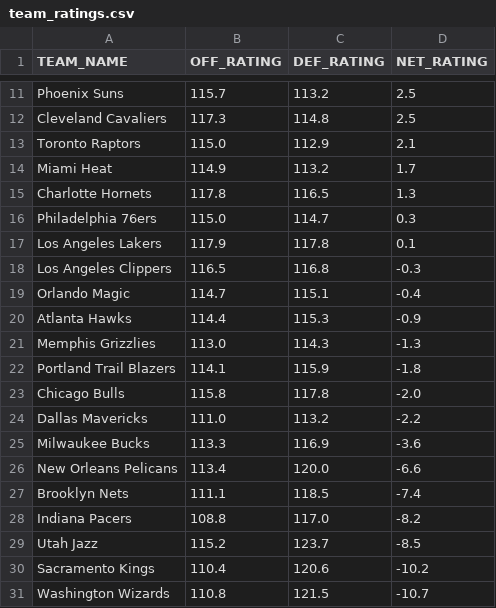
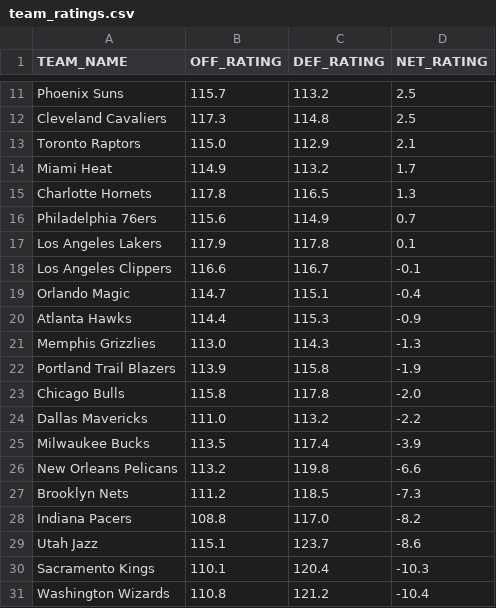
Before and after one commit to fuku8/NBA-Rating-Visualizer, a CSV file: data/team_ratings.csv, drawn as a sheet; only a part is shown, gaps mark what is left out; the diff covers the shown part only.

```diff
--- a/data/team_ratings.csv
+++ b/data/team_ratings.csv
@@ -15,5 +15,5 @@ Miami Heat,114.9,113.2,1.7
 Charlotte Hornets,117.8,116.5,1.3
-Philadelphia 76ers,115.0,114.7,0.3
+Philadelphia 76ers,115.6,114.9,0.7
 Los Angeles Lakers,117.9,117.8,0.1
-Los Angeles Clippers,116.5,116.8,-0.3
+Los Angeles Clippers,116.6,116.7,-0.1
 Orlando Magic,114.7,115.1,-0.4
@@ -21,11 +21,11 @@ Atlanta Hawks,114.4,115.3,-0.9
 Memphis Grizzlies,113.0,114.3,-1.3
-Portland Trail Blazers,114.1,115.9,-1.8
+Portland Trail Blazers,113.9,115.8,-1.9
 Chicago Bulls,115.8,117.8,-2.0
 Dallas Mavericks,111.0,113.2,-2.2
-Milwaukee Bucks,113.3,116.9,-3.6
-New Orleans Pelicans,113.4,120.0,-6.6
-Brooklyn Nets,111.1,118.5,-7.4
+Milwaukee Bucks,113.5,117.4,-3.9
+New Orleans Pelicans,113.2,119.8,-6.6
+Brooklyn Nets,111.2,118.5,-7.3
 Indiana Pacers,108.8,117.0,-8.2
-Utah Jazz,115.2,123.7,-8.5
-Sacramento Kings,110.4,120.6,-10.2
-Washington Wizards,110.8,121.5,-10.7
+Utah Jazz,115.1,123.7,-8.6
+Sacramento Kings,110.1,120.4,-10.3
+Washington Wizards,110.8,121.2,-10.4
```
Also changed, not shown: 1 added row, 1 removed row and 8 edited cells elsewhere in this file, data/player_ratings.csv, 1 other file.
